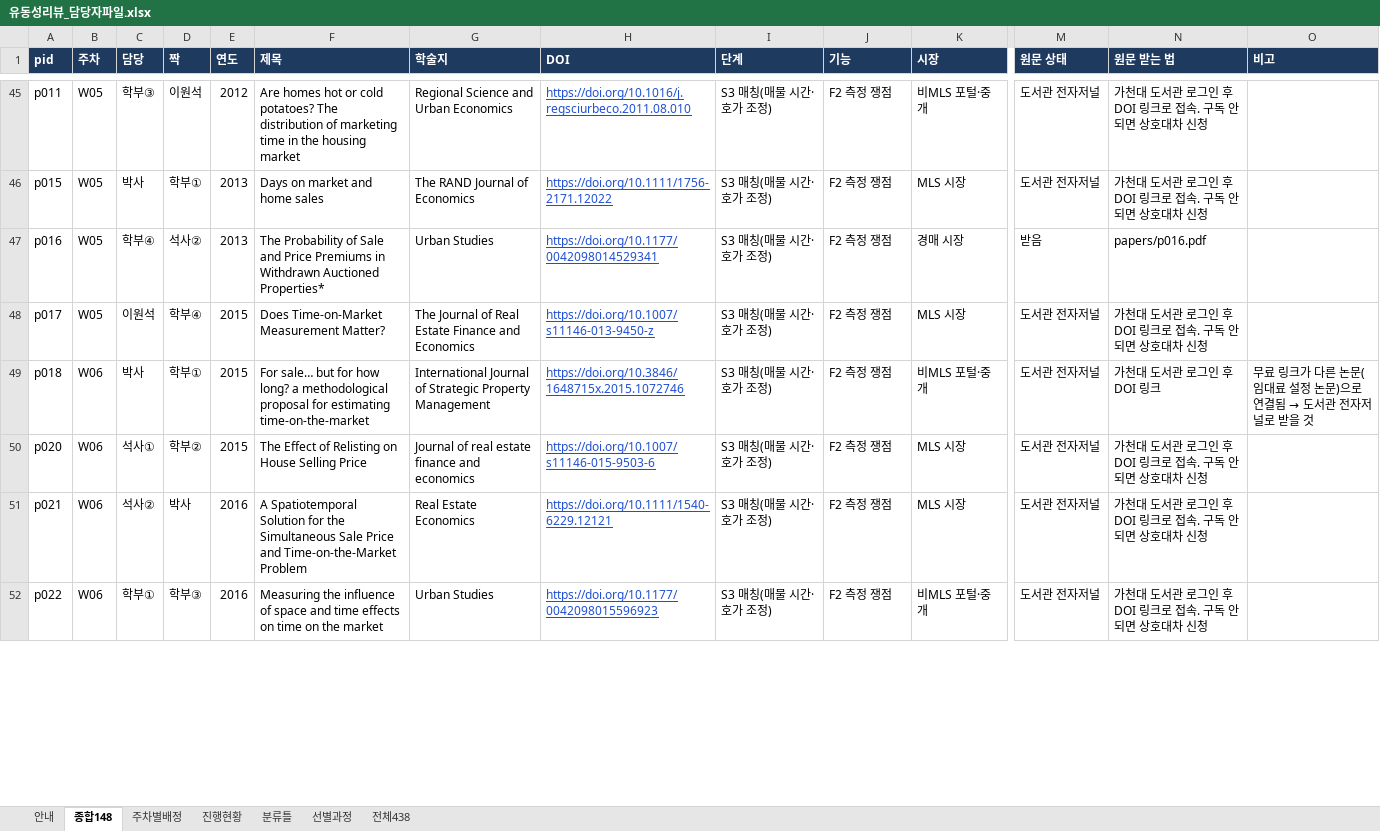
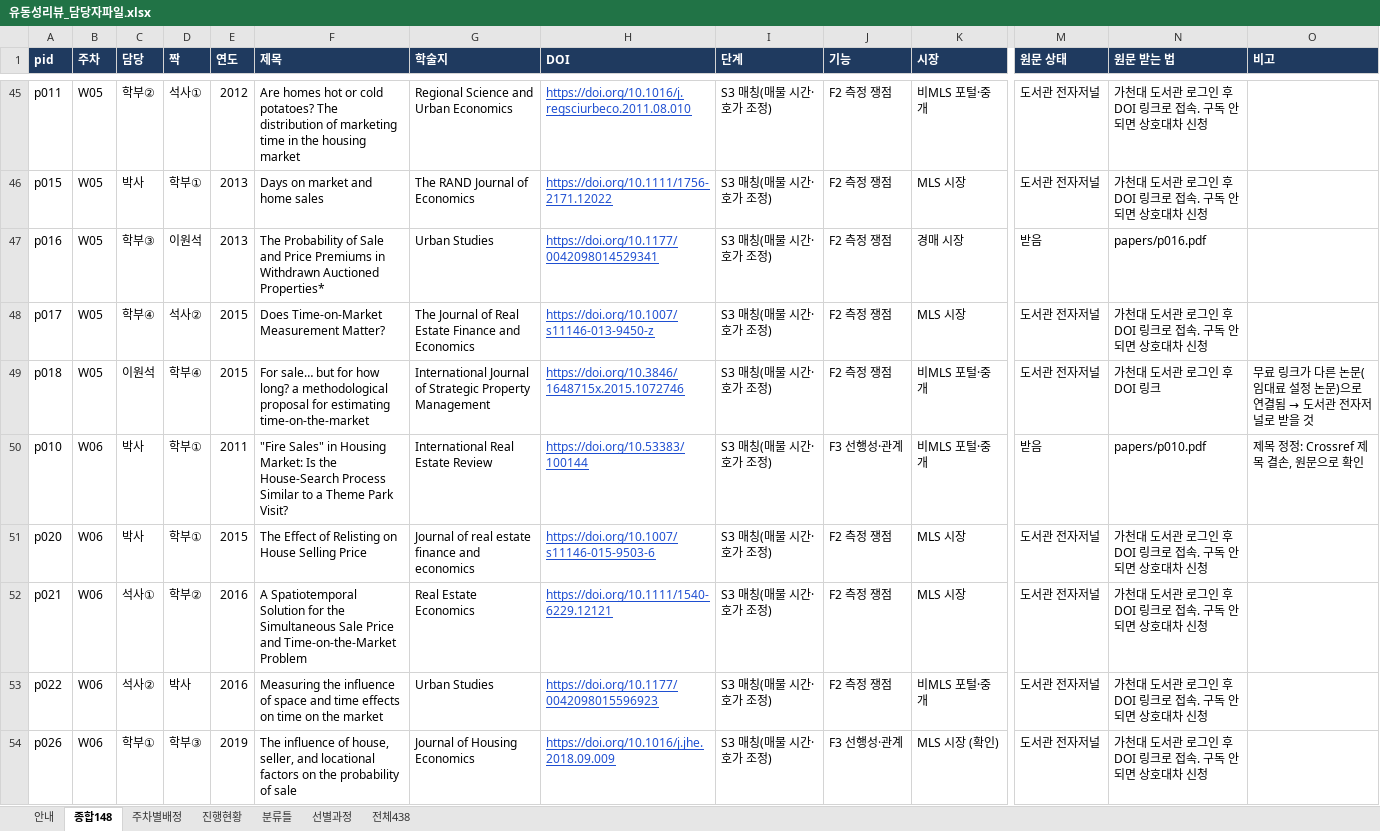
Before and after one commit to csbee89/literature-review, an Excel workbook: handover/유동성리뷰_담당자파일.xlsx, sheet 종합148, drawn as a sheet; only a part is shown, gaps mark what is left out; values as stored, in another font and other column widths than the file's, no borders; charts and pictures not drawn; addresses are those after the commit; rows hold the shown columns only; the diff covers the shown part only; the diff names each change by its address in the sheet, - before the commit and + after, or states it on an @@ line.

```diff
--- a/handover/유동성리뷰_담당자파일.xlsx (sheet 종합148)
+++ b/handover/유동성리뷰_담당자파일.xlsx (sheet 종합148)
-C45 (담당): 학부③
+C45 (담당): 학부②
-D45 (짝): 이원석
+D45 (짝): 석사①
-C47 (담당): 학부④
+C47 (담당): 학부③
-D47 (짝): 석사②
+D47 (짝): 이원석
-C48 (담당): 이원석
+C48 (담당): 학부④
-D48 (짝): 학부④
+D48 (짝): 석사②
-B49 (주차): W06
+B49 (주차): W05
-C49 (담당): 박사
+C49 (담당): 이원석
-D49 (짝): 학부①
+D49 (짝): 학부④
+row 50: p010 | W06 | 박사 | 학부① | 2011 | "Fire Sales" in Housing Market: Is the House-Search Process Similar to a Theme Park Visit? | International Real Estate Review | https://doi.org/10.53383/100144 | S3 매칭(매물 시간·호가 조정) | F3 선행성·관계 | 비MLS 포털·중개 | 받음 | papers/p010.pdf | 제목 정정: Crossref 제목 결손, 원문으로 확인
-C51 (담당): 석사①
+C51 (담당): 박사
-D51 (짝): 학부②
+D51 (짝): 학부①
-C52 (담당): 석사②
+C52 (담당): 석사①
-D52 (짝): 박사
+D52 (짝): 학부②
-C53 (담당): 학부①
+C53 (담당): 석사②
-D53 (짝): 학부③
+D53 (짝): 박사
+row 54: p026 | W06 | 학부① | 학부③ | 2019 | The influence of house, seller, and locational factors on the probability of sale | Journal of Housing Economics | https://doi.org/10.1016/j.jhe.2018.09.009 | S3 매칭(매물 시간·호가 조정) | F3 선행성·관계 | MLS 시장 (확인) | 도서관 전자저널 | 가천대 도서관 로그인 후 DOI 링크로 접속. 구독 안 되면 상호대차 신청
```
Also changed, not shown: 33 added rows, 35 removed rows and 248 edited cells elsewhere in this sheet, sheet 주차별배정, sheet 진행현황, sheet 안내, 7 other files.
